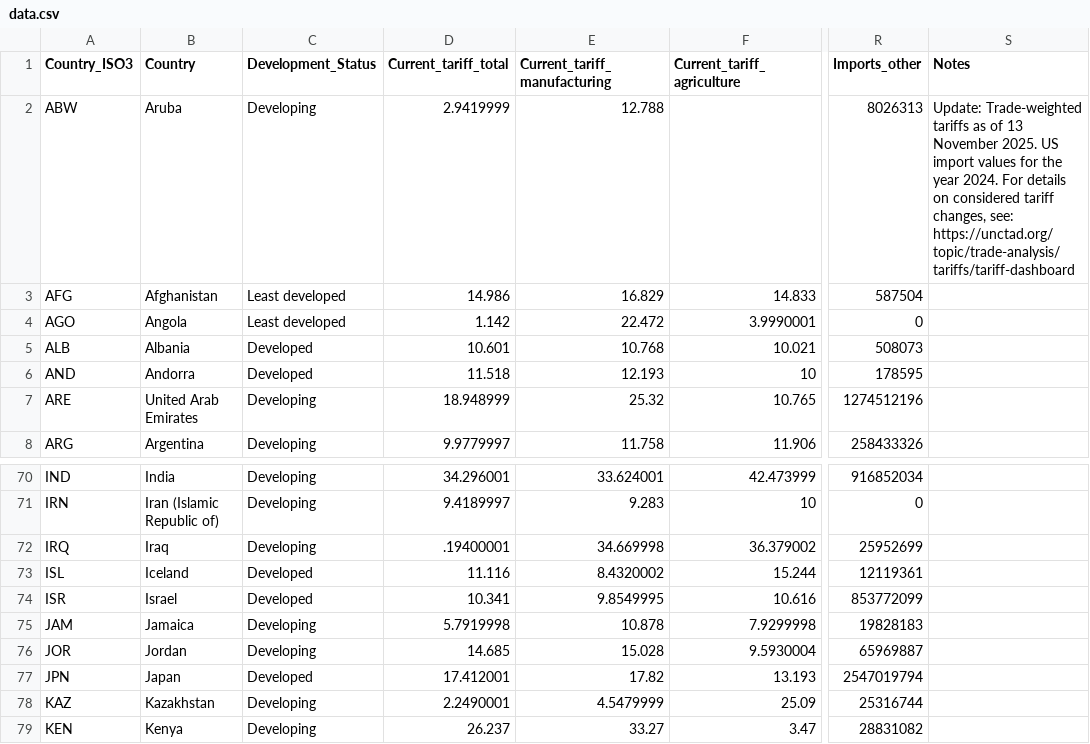
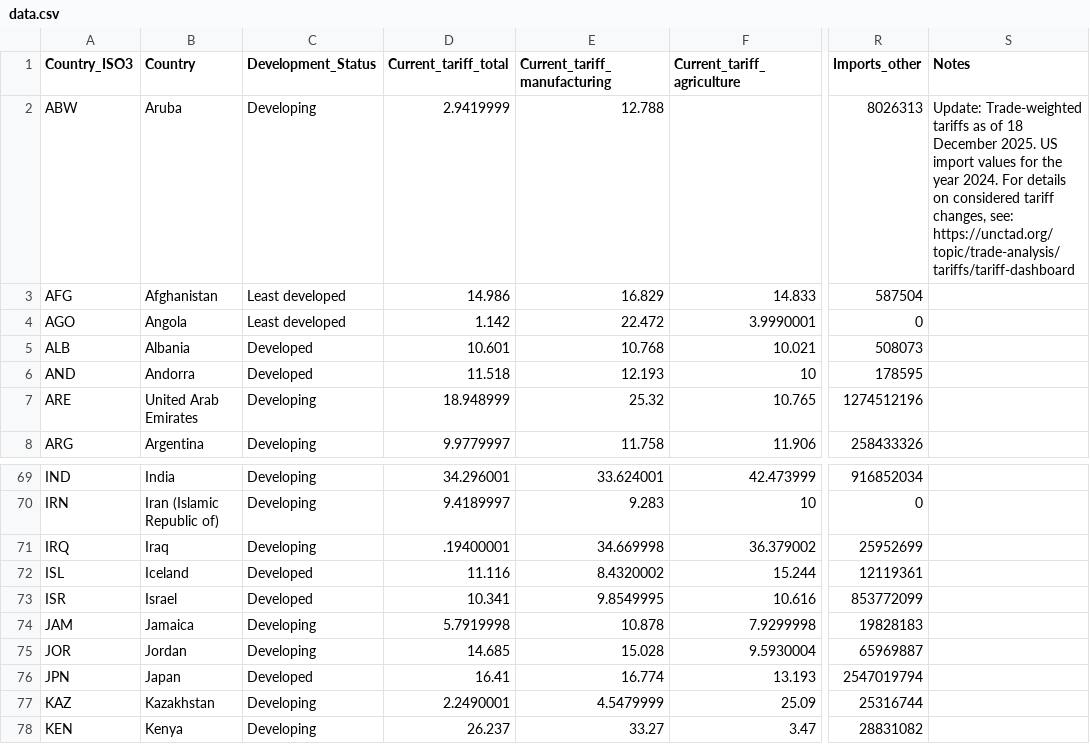
Before and after one commit to unctad-infovis/2025-tariffs_dashboard, a CSV file: assets/data/data.csv, drawn as a sheet; only a part is shown, gaps mark what is left out; addresses are those after the commit; the diff covers the shown part only; the diff names each change by its address in the sheet, - before the commit and + after, or states it on an @@ line.

```diff
--- a/assets/data/data.csv
+++ b/assets/data/data.csv
-S2 (Notes): …as of 13 November 2025. US…
+S2 (Notes): …as of 18 December 2025. US…
-D76 (Current_tariff_total): 17.412001
+D76 (Current_tariff_total): 16.41
-E76 (Current_tariff_manufacturing): 17.82
+E76 (Current_tariff_manufacturing): 16.774
```
Also changed, not shown: 1 removed row and 22 edited cells elsewhere in this file, public/assets/data/data.csv, 4 other files.
